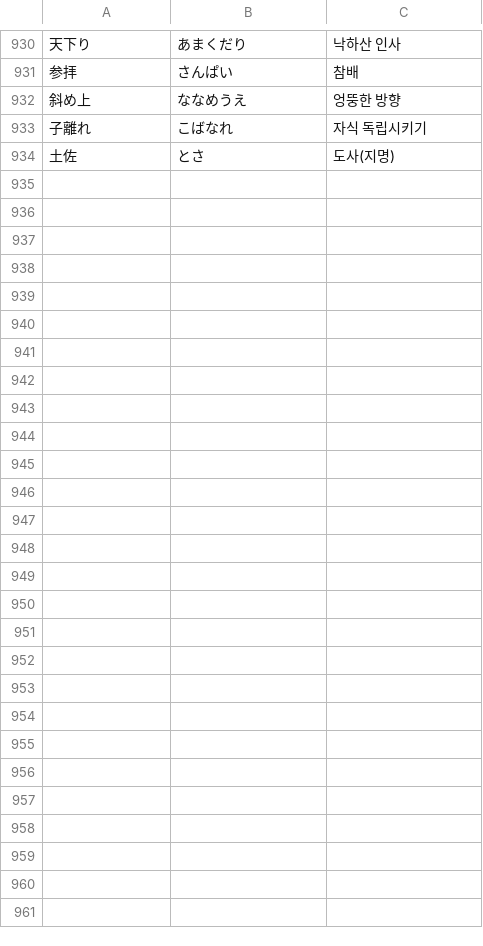
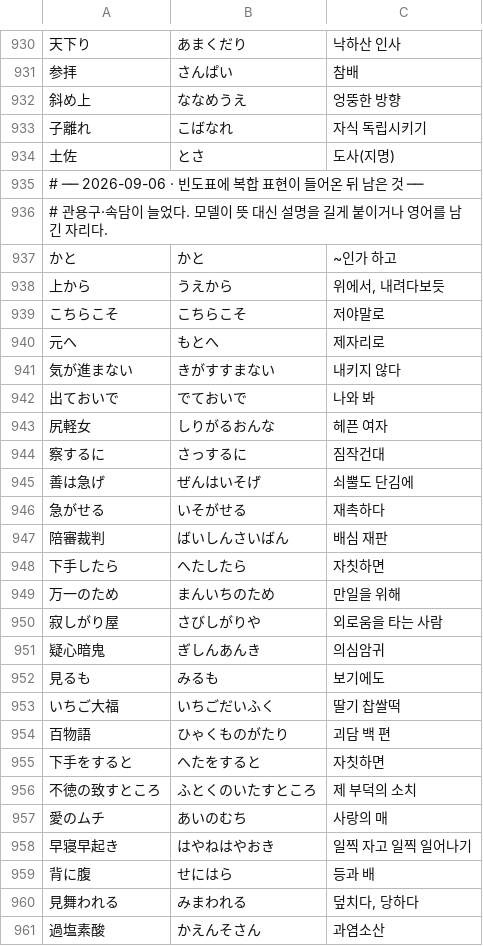
Before and after one commit to G1G1M/mworago, a TSV file: Tools/data/guardrail-gloss.tsv, drawn as a sheet; only a part is shown, gaps mark what is left out; the diff names each change by its address in the sheet, - before the commit and + after, or states it on an @@ line.

```diff
--- a/Tools/data/guardrail-gloss.tsv
+++ b/Tools/data/guardrail-gloss.tsv
+row 935: # ── 2026-09-06 · 빈도표에 복합 표현이 들어온 뒤 남은 것 ──
+row 936: # 관용구·속담이 늘었다. 모델이 뜻 대신 설명을 길게 붙이거나 영어를 남긴 자리다.
+row 937: かと | かと | ~인가 하고
+row 938: 上から | うえから | 위에서, 내려다보듯
+row 939: こちらこそ | こちらこそ | 저야말로
+row 940: 元へ | もとへ | 제자리로
+row 941: 気が進まない | きがすすまない | 내키지 않다
+row 942: 出ておいで | でておいで | 나와 봐
+row 943: 尻軽女 | しりがるおんな | 헤픈 여자
+row 944: 察するに | さっするに | 짐작건대
+row 945: 善は急げ | ぜんはいそげ | 쇠뿔도 단김에
+row 946: 急がせる | いそがせる | 재촉하다
+row 947: 陪審裁判 | ばいしんさいばん | 배심 재판
+row 948: 下手したら | へたしたら | 자칫하면
+row 949: 万一のため | まんいちのため | 만일을 위해
+row 950: 寂しがり屋 | さびしがりや | 외로움을 타는 사람
+row 951: 疑心暗鬼 | ぎしんあんき | 의심암귀
+row 952: 見るも | みるも | 보기에도
+row 953: いちご大福 | いちごだいふく | 딸기 찹쌀떡
+row 954: 百物語 | ひゃくものがたり | 괴담 백 편
+row 955: 下手をすると | へたをすると | 자칫하면
+row 956: 不徳の致すところ | ふとくのいたすところ | 제 부덕의 소치
+row 957: 愛のムチ | あいのむち | 사랑의 매
+row 958: 早寝早起き | はやねはやおき | 일찍 자고 일찍 일어나기
+row 959: 背に腹 | せにはら | 등과 배
+row 960: 見舞われる | みまわれる | 덮치다, 당하다
+row 961: 過塩素酸 | かえんそさん | 과염소산
```
Also changed, not shown: 1 other file.
